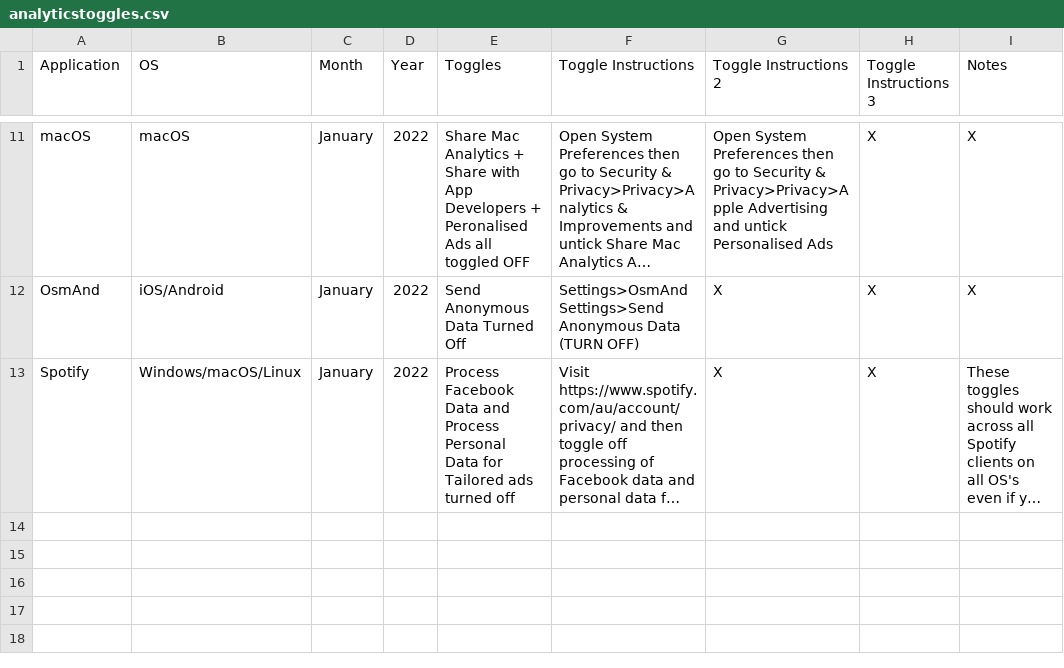
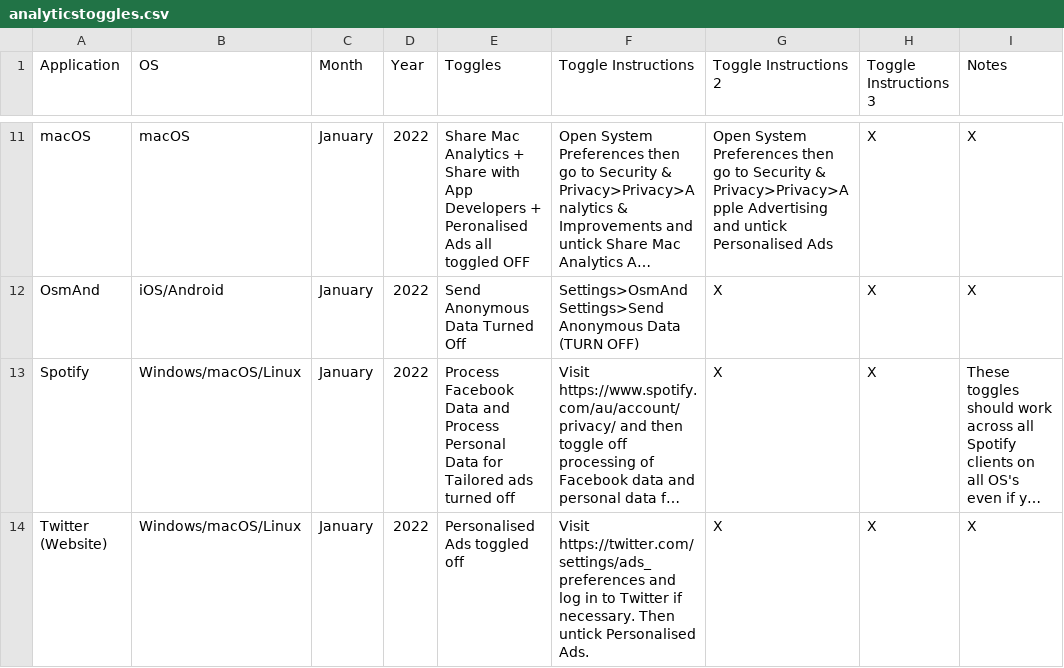
Before and after one commit to TomDotCom4/analyticstoggling, a CSV file: analyticstoggles.csv, drawn as a sheet; only a part is shown, gaps mark what is left out; long unchanged cells end in …; the diff names each change by its address in the sheet, - before the commit and + after, or states it on an @@ line.

Commit message:
Update analyticstoggles.csv

```diff
--- a/analyticstoggles.csv
+++ b/analyticstoggles.csv
+row 14: Twitter (Website) | Windows/macOS/Linux | January | 2022 | Personalised Ads toggled off | Visit https://twitter.com/settings/ads_preferences and log in to Twitter if necessary. Then untick Personalised Ads. | X | X | X
```
